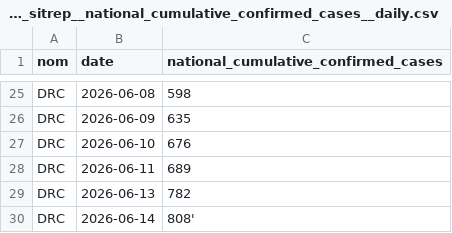
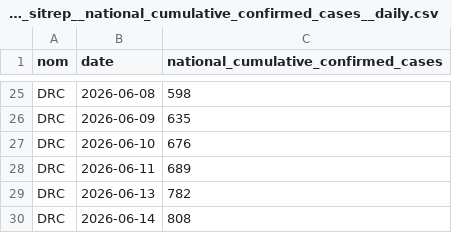
Before and after one commit to INRB-UMIE/BDBV2026-Data, a CSV file: data/insp_sitrep/processed/insp_sitrep__national_cumulative_confirmed_cases__daily.csv, drawn as a sheet; only a part is shown, gaps mark what is left out.

Commit message:
fixing a bug

```diff
--- a/data/insp_sitrep/processed/insp_sitrep__national_cumulative_confirmed_cases__daily.csv
+++ b/data/insp_sitrep/processed/insp_sitrep__national_cumulative_confirmed_cases__daily.csv
@@ -29,2 +29,2 @@ DRC,2026-06-11,689
 DRC,2026-06-13,782
-DRC,2026-06-14,808'
+DRC,2026-06-14,808
```
